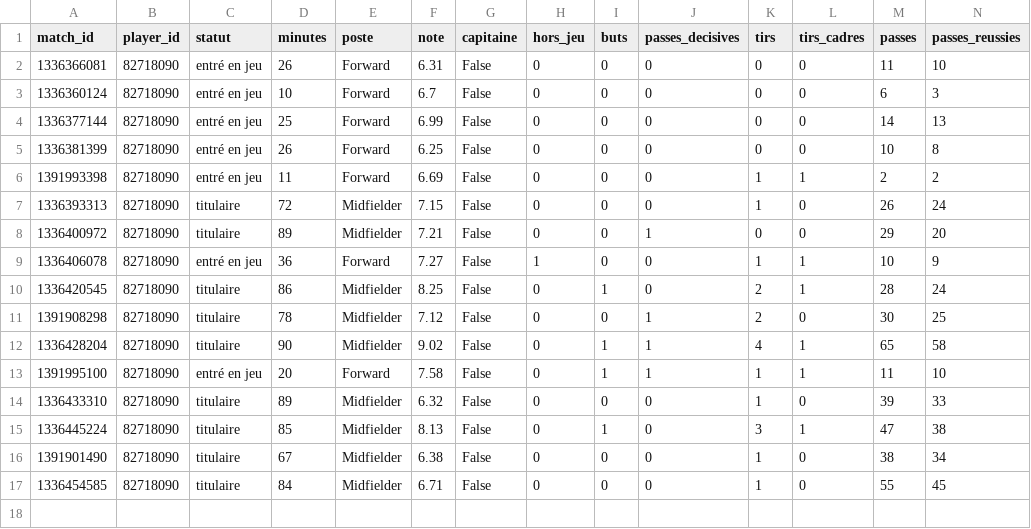
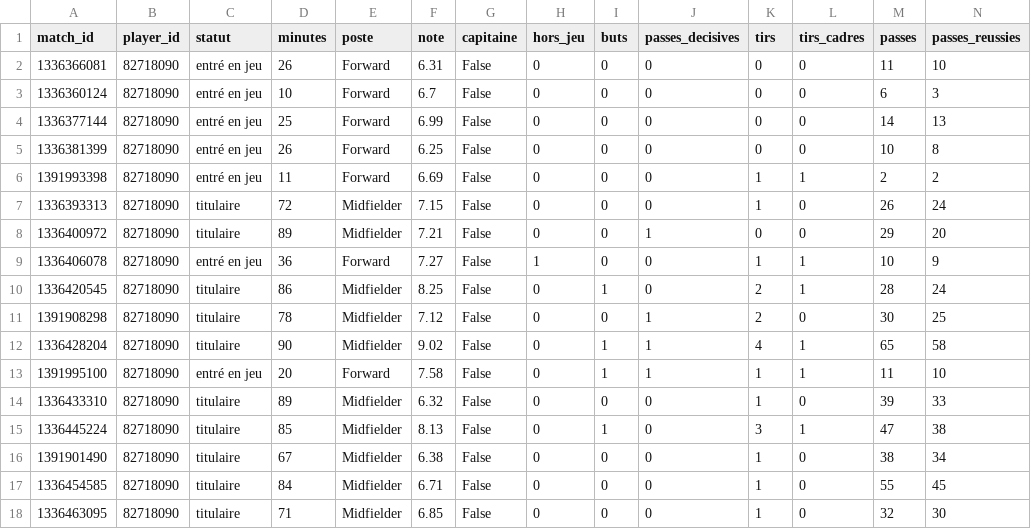
Before and after one commit to karlfring/diomande-tracker, a CSV file: data/processed/2026/fact_joueur_match.csv, drawn as a sheet; only a part is shown; rows hold the shown columns only; the diff names each change by its address in the sheet, - before the commit and + after, or states it on an @@ line.

```diff
--- a/data/processed/2026/fact_joueur_match.csv
+++ b/data/processed/2026/fact_joueur_match.csv
+row 18: 1336463095 | 82718090 | titulaire | 71 | Midfielder | 6.85 | False | 0 | 0 | 0 | 1 | 0 | 32 | 30
```
Also changed, not shown: data/processed/2026/dim_match.csv, data/processed/2026/fact_ingestion.csv, 5 other files.
